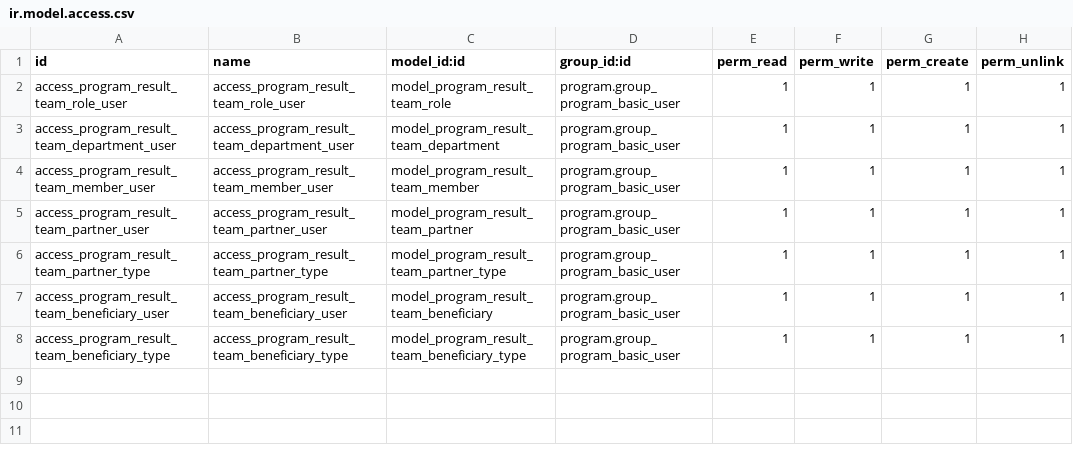
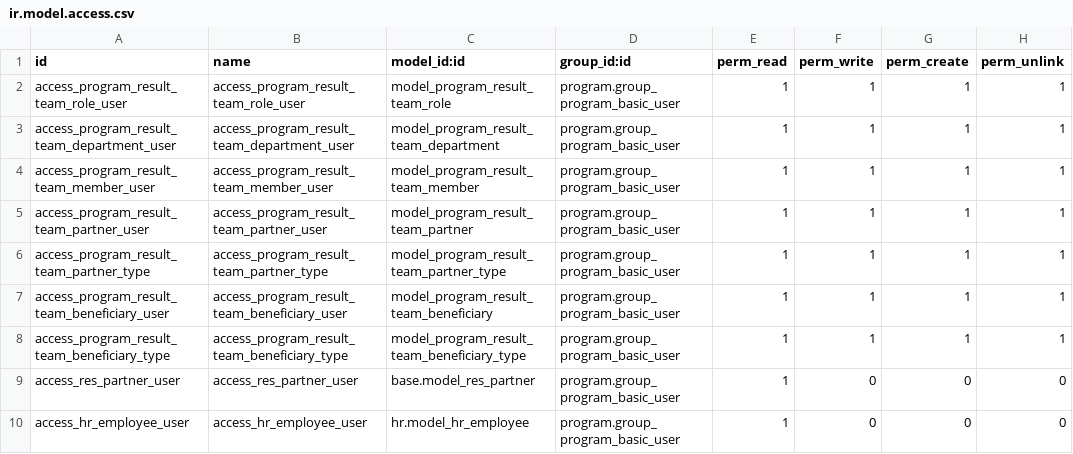
Before and after one commit to OCA/program, a CSV file: program_team/security/ir.model.access.csv, drawn as a sheet; the diff names each change by its address in the sheet, - before the commit and + after, or states it on an @@ line.

```diff
--- a/program_team/security/ir.model.access.csv
+++ b/program_team/security/ir.model.access.csv
+row 9: access_res_partner_user | access_res_partner_user | base.model_res_partner | program.group_program_basic_user | 1 | 0 | 0 | 0
+row 10: access_hr_employee_user | access_hr_employee_user | hr.model_hr_employee | program.group_program_basic_user | 1 | 0 | 0 | 0
```
Also changed, not shown: program/security/ir.model.access.csv, program_budget/security/ir.model.access.csv, 8 other files.
